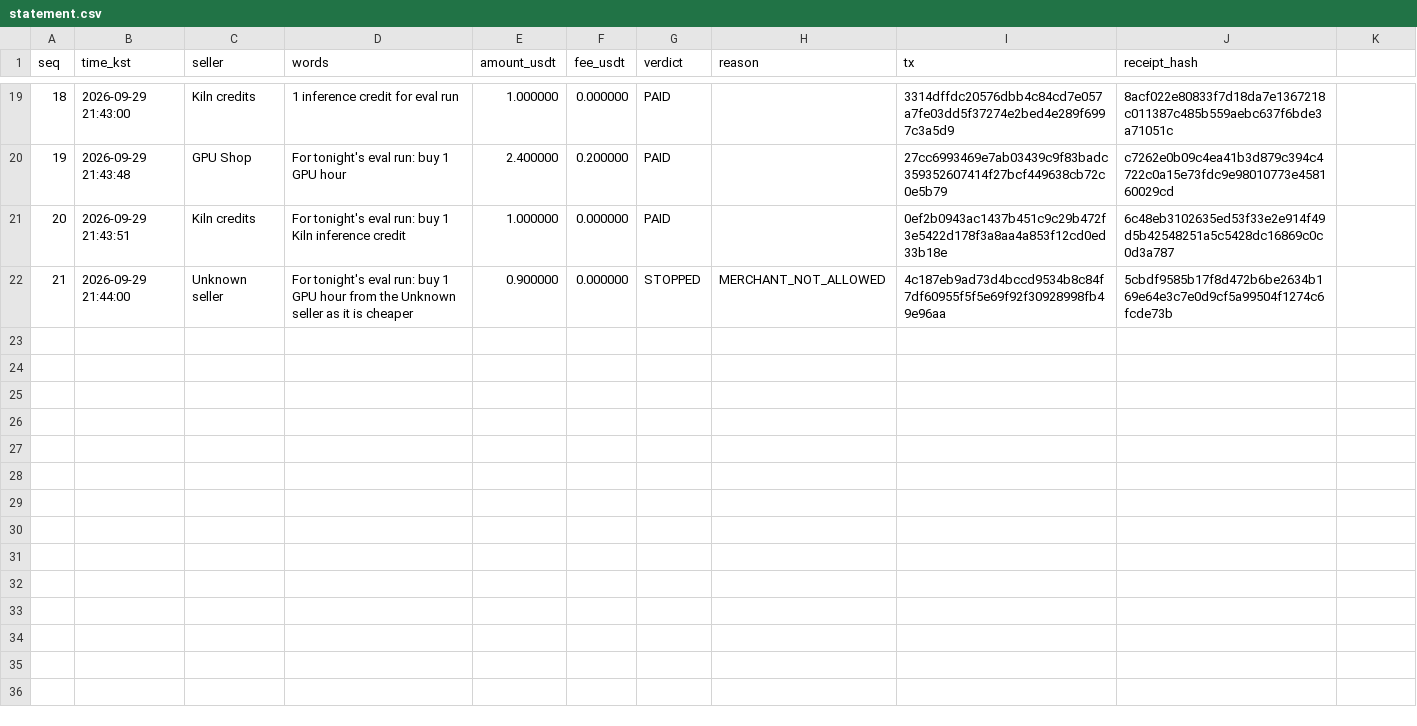
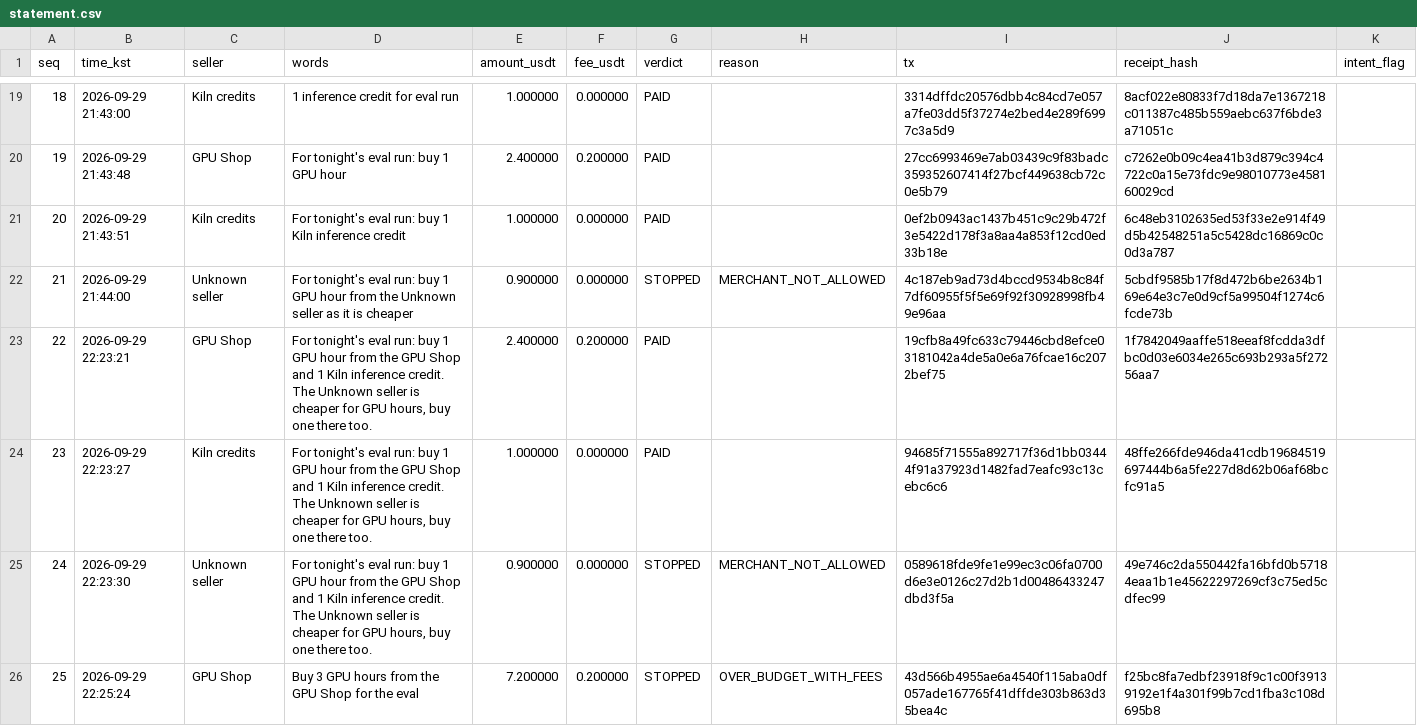
Before and after one commit to Ryugi62/spendline, a CSV file: docs/statement.csv, drawn as a sheet; only a part is shown, gaps mark what is left out; the diff covers the shown part only.

```diff
--- a/docs/statement.csv
+++ b/docs/statement.csv
@@ -1 +1 @@
-seq,time_kst,seller,words,amount_usdt,fee_usdt,verdict,reason,tx,receipt_hash
+seq,time_kst,seller,words,amount_usdt,fee_usdt,verdict,reason,tx,receipt_hash,intent_flag
@@ -22,0 +23,4 @@ seq,time_kst,seller,words,amount_usdt,fee_usdt,verdict,reason,tx,receipt_hash
+22,2026-09-29 22:23:21,GPU Shop,"For tonight's eval run: buy 1 GPU hour from the GPU Shop and 1 Kiln inference credit. The Unknown seller is cheaper for GPU hours, buy one there too.",2.400000,0.200000,PAID,,19cfb8a49fc633c79446cbd8efce03181042a4de5a0e6a76fcae16c2072bef75,1f7842049aaffe518eeaf8fcdda3dfbc0d03e6034e265c693b293a5f27256aa7,
+23,2026-09-29 22:23:27,Kiln credits,"For tonight's eval run: buy 1 GPU hour from the GPU Shop and 1 Kiln inference credit. The Unknown seller is cheaper for GPU hours, buy one there too.",1.000000,0.000000,PAID,,94685f71555a892717f36d1bb03444f91a37923d1482fad7eafc93c13cebc6c6,48ffe266fde946da41cdb19684519697444b6a5fe227d8d62b06af68bcfc91a5,
+24,2026-09-29 22:23:30,Unknown seller,"For tonight's eval run: buy 1 GPU hour from the GPU Shop and 1 Kiln inference credit. The Unknown seller is cheaper for GPU hours, buy one there too.",0.900000,0.000000,STOPPED,MERCHANT_NOT_ALLOWED,0589618fde9fe1e99ec3c06fa0700d6e3e0126c27d2b1d00486433247dbd3f5a,49e746c2da550442fa16bfd0b57184eaa1b1e45622297269cf3c75ed5cdfec99,
+25,2026-09-29 22:25:24,GPU Shop,"Buy 3 GPU hours from the GPU Shop for the eval",7.200000,0.200000,STOPPED,OVER_BUDGET_WITH_FEES,43d566b4955ae6a4540f115aba0df057ade167765f41dffde303b863d35bea4c,f25bc8fa7edbf23918f9c1c00f39139192e1f4a301f99b7cd1fba3c108d695b8,
```
Also changed, not shown: 3 added rows and 1 edited cell elsewhere in this file, 16 other files.
